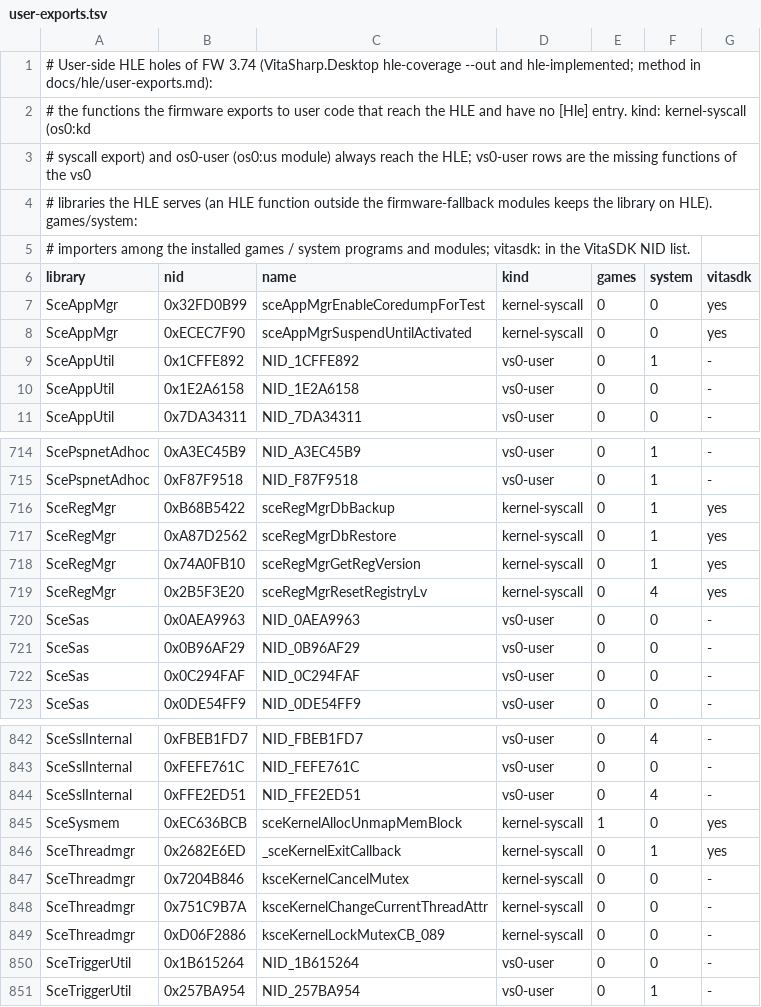
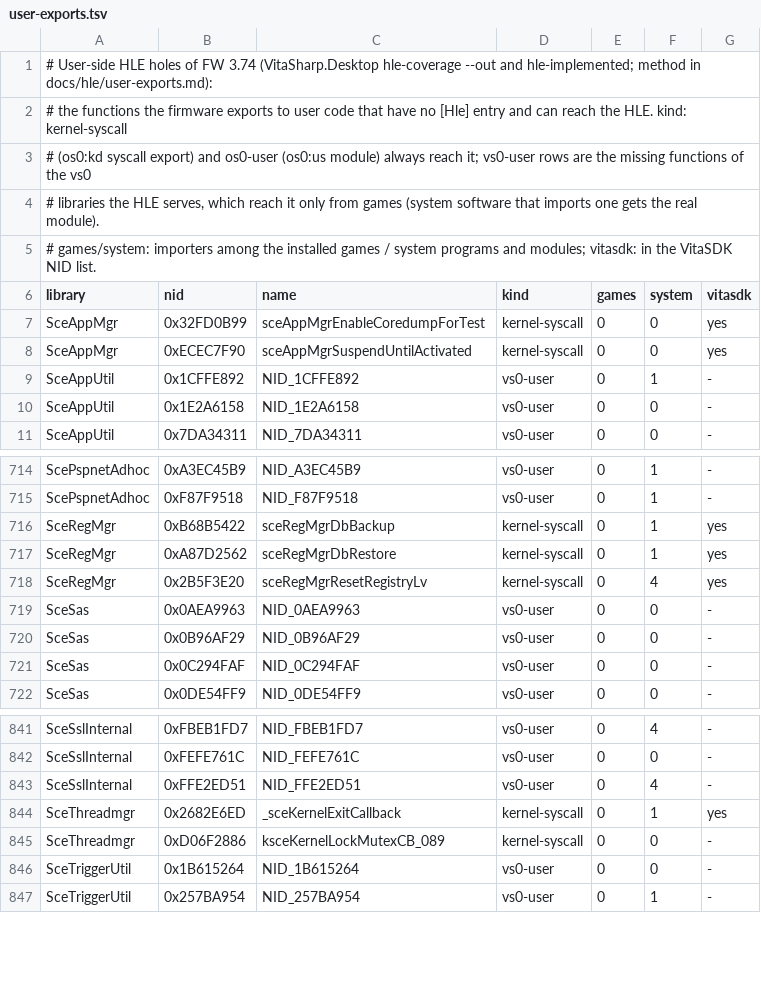
Before and after one commit to Solven190/VitaSharp, a TSV file: docs/hle/data/user-exports.tsv, drawn as a sheet; only a part is shown, gaps mark what is left out.

```diff
--- a/docs/hle/data/user-exports.tsv
+++ b/docs/hle/data/user-exports.tsv
@@ -1,6 +1,6 @@
 # User-side HLE holes of FW 3.74 (VitaSharp.Desktop hle-coverage --out and hle-implemented; method in docs/hle/user-exports.md):
-# the functions the firmware exports to user code that reach the HLE and have no [Hle] entry. kind: kernel-syscall (os0:kd
-# syscall export) and os0-user (os0:us module) always reach the HLE; vs0-user rows are the missing functions of the vs0
-# libraries the HLE serves (an HLE function outside the firmware-fallback modules keeps the library on HLE). games/system:
-# importers among the installed games / system programs and modules; vitasdk: in the VitaSDK NID list.
+# the functions the firmware exports to user code that have no [Hle] entry and can reach the HLE. kind: kernel-syscall
+# (os0:kd syscall export) and os0-user (os0:us module) always reach it; vs0-user rows are the missing functions of the vs0
+# libraries the HLE serves, which reach it only from games (system software that imports one gets the real module).
+# games/system: importers among the installed games / system programs and modules; vitasdk: in the VitaSDK NID list.
 library	nid	name	kind	games	system	vitasdk
@@ -717,3 +717,2 @@ SceRegMgr	0xB68B5422	sceRegMgrDbBackup	kernel-syscall	0	1	yes
 SceRegMgr	0xA87D2562	sceRegMgrDbRestore	kernel-syscall	0	1	yes
-SceRegMgr	0x74A0FB10	sceRegMgrGetRegVersion	kernel-syscall	0	1	yes
 SceRegMgr	0x2B5F3E20	sceRegMgrResetRegistryLv	kernel-syscall	0	4	yes
@@ -844,6 +843,3 @@ SceSslInternal	0xFEFE761C	NID_FEFE761C	vs0-user	0	0	-
 SceSslInternal	0xFFE2ED51	NID_FFE2ED51	vs0-user	0	4	-
-SceSysmem	0xEC636BCB	sceKernelAllocUnmapMemBlock	kernel-syscall	1	0	yes
 SceThreadmgr	0x2682E6ED	_sceKernelExitCallback	kernel-syscall	0	1	yes
-SceThreadmgr	0x7204B846	ksceKernelCancelMutex	kernel-syscall	0	0	-
-SceThreadmgr	0x751C9B7A	ksceKernelChangeCurrentThreadAttr	kernel-syscall	0	0	-
 SceThreadmgr	0xD06F2886	ksceKernelLockMutexCB_089	kernel-syscall	0	0	-
```
Also changed, not shown: 1 other file.
